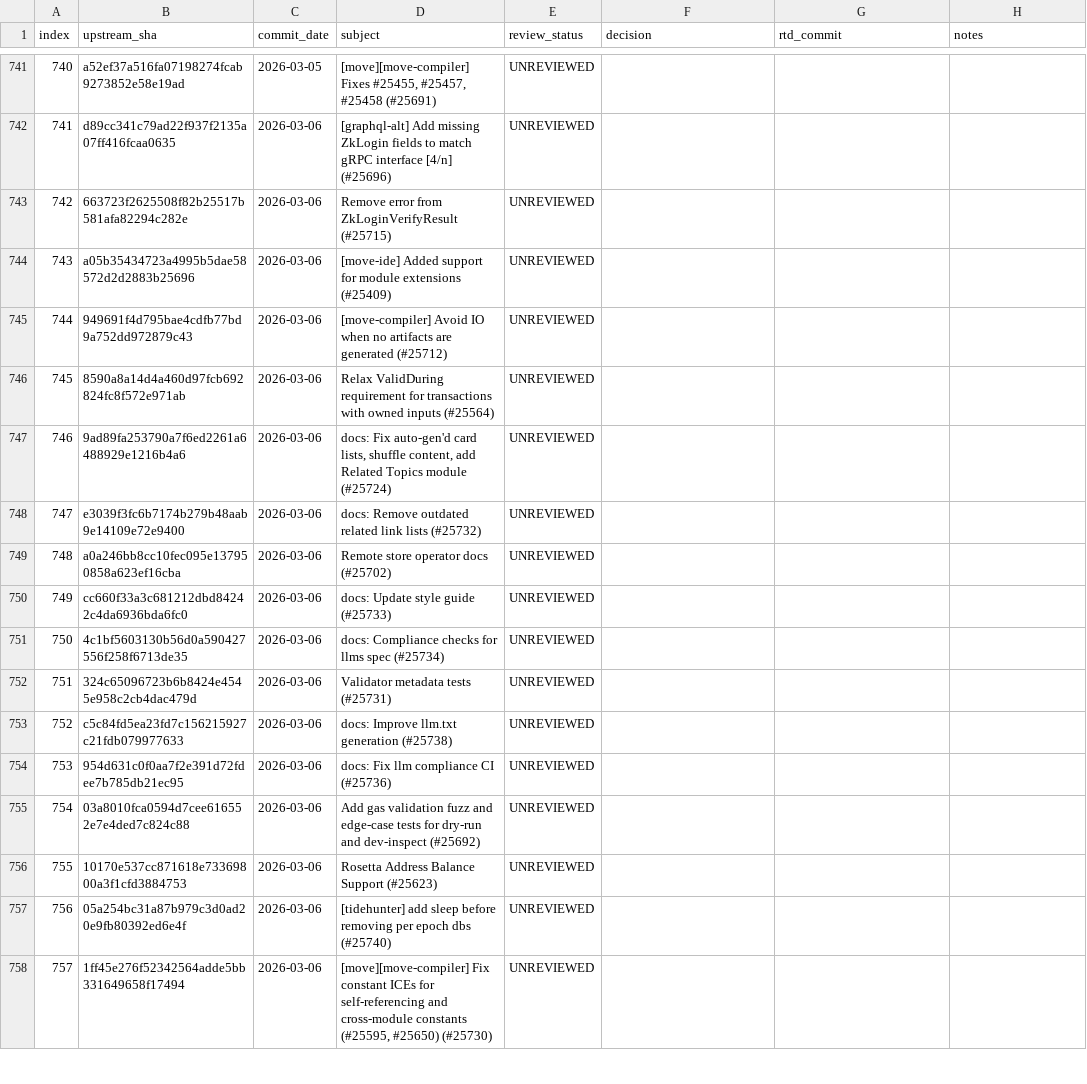
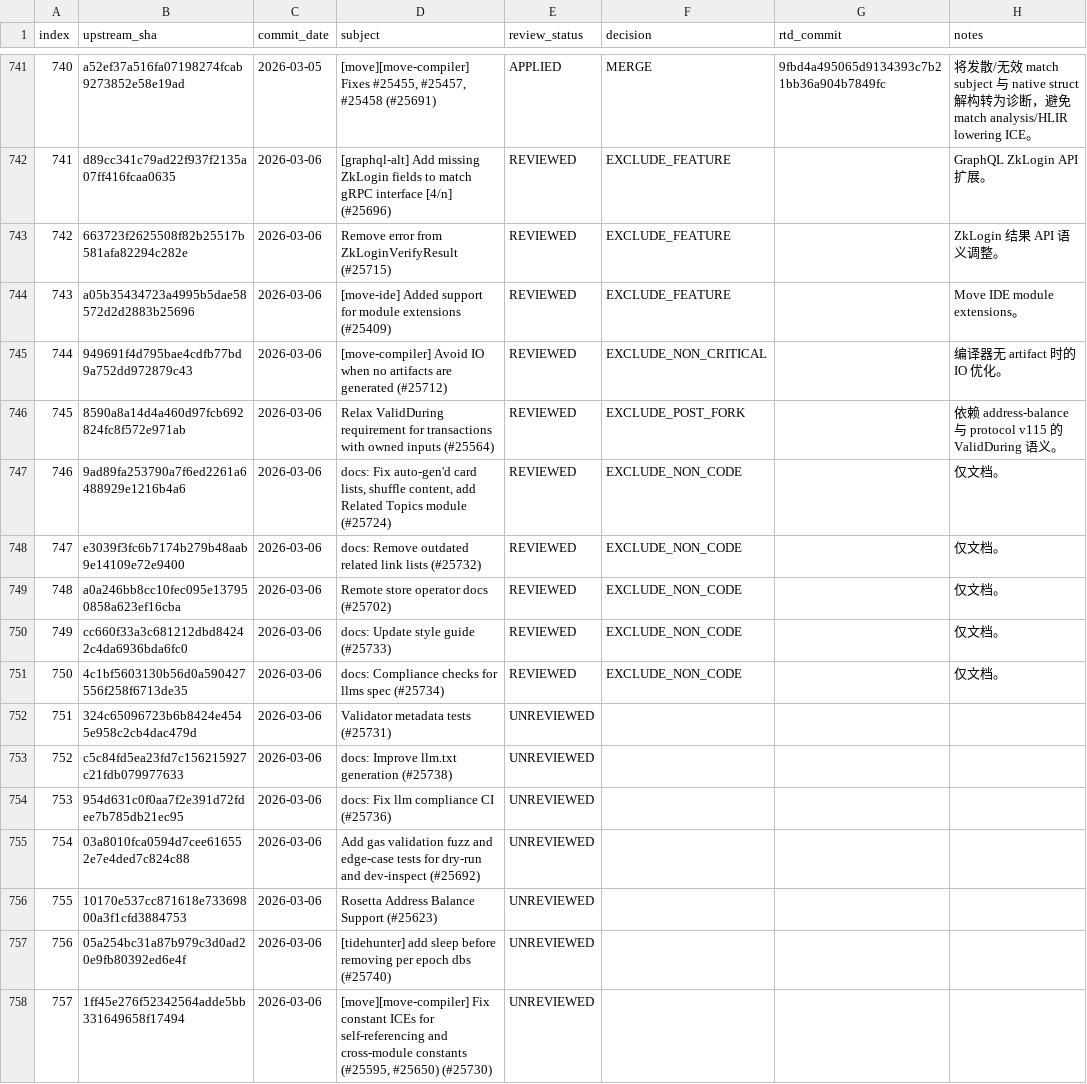
Before and after one commit to LinkUVerse/rtd, a TSV file: doc/mergeUpstreamPatch/upstream-commit-inventory.tsv, drawn as a sheet; only a part is shown, gaps mark what is left out; the diff covers the shown part only.

Commit message:
docs: review upstream patches 701-750

```diff
--- a/doc/mergeUpstreamPatch/upstream-commit-inventory.tsv
+++ b/doc/mergeUpstreamPatch/upstream-commit-inventory.tsv
@@ -741,12 +741,12 @@ index	upstream_sha	commit_date	subject	review_status	decision	rtd_commit	notes
-740	a52ef37a516fa07198274fcab9273852e58e19ad	2026-03-05	[move][move-compiler] Fixes #25455, #25457, #25458 (#25691)	UNREVIEWED			
-741	d89cc341c79ad22f937f2135a07ff416fcaa0635	2026-03-06	[graphql-alt] Add missing ZkLogin fields to match gRPC interface [4/n] (#25696)	UNREVIEWED			
-742	663723f2625508f82b25517b581afa82294c282e	2026-03-06	Remove error from ZkLoginVerifyResult (#25715)	UNREVIEWED			
-743	a05b35434723a4995b5dae58572d2d2883b25696	2026-03-06	[move-ide] Added support for module extensions (#25409)	UNREVIEWED			
-744	949691f4d795bae4cdfb77bd9a752dd972879c43	2026-03-06	[move-compiler] Avoid IO when no artifacts are generated (#25712)	UNREVIEWED			
-745	8590a8a14d4a460d97fcb692824fc8f572e971ab	2026-03-06	Relax ValidDuring requirement for transactions with owned inputs (#25564)	UNREVIEWED			
-746	9ad89fa253790a7f6ed2261a6488929e1216b4a6	2026-03-06	docs: Fix auto-gen'd card lists, shuffle content, add Related Topics module (#25724)	UNREVIEWED			
-747	e3039f3fc6b7174b279b48aab9e14109e72e9400	2026-03-06	docs: Remove outdated related link lists (#25732)	UNREVIEWED			
-748	a0a246bb8cc10fec095e137950858a623ef16cba	2026-03-06	Remote store operator docs (#25702)	UNREVIEWED			
-749	cc660f33a3c681212dbd84242c4da6936bda6fc0	2026-03-06	docs: Update style guide (#25733)	UNREVIEWED			
-750	4c1bf5603130b56d0a590427556f258f6713de35	2026-03-06	docs: Compliance checks for llms spec (#25734)	UNREVIEWED			
+740	a52ef37a516fa07198274fcab9273852e58e19ad	2026-03-05	[move][move-compiler] Fixes #25455, #25457, #25458 (#25691)	APPLIED	MERGE	9fbd4a495065d9134393c7b21bb36a904b7849fc	将发散/无效 match subject 与 native struct 解构转为诊断，避免 match analysis/HLIR lowering ICE。
+741	d89cc341c79ad22f937f2135a07ff416fcaa0635	2026-03-06	[graphql-alt] Add missing ZkLogin fields to match gRPC interface [4/n] (#25696)	REVIEWED	EXCLUDE_FEATURE		GraphQL ZkLogin API 扩展。
+742	663723f2625508f82b25517b581afa82294c282e	2026-03-06	Remove error from ZkLoginVerifyResult (#25715)	REVIEWED	EXCLUDE_FEATURE		ZkLogin 结果 API 语义调整。
+743	a05b35434723a4995b5dae58572d2d2883b25696	2026-03-06	[move-ide] Added support for module extensions (#25409)	REVIEWED	EXCLUDE_FEATURE		Move IDE module extensions。
+744	949691f4d795bae4cdfb77bd9a752dd972879c43	2026-03-06	[move-compiler] Avoid IO when no artifacts are generated (#25712)	REVIEWED	EXCLUDE_NON_CRITICAL		编译器无 artifact 时的 IO 优化。
+745	8590a8a14d4a460d97fcb692824fc8f572e971ab	2026-03-06	Relax ValidDuring requirement for transactions with owned inputs (#25564)	REVIEWED	EXCLUDE_POST_FORK		依赖 address-balance 与 protocol v115 的 ValidDuring 语义。
+746	9ad89fa253790a7f6ed2261a6488929e1216b4a6	2026-03-06	docs: Fix auto-gen'd card lists, shuffle content, add Related Topics module (#25724)	REVIEWED	EXCLUDE_NON_CODE		仅文档。
+747	e3039f3fc6b7174b279b48aab9e14109e72e9400	2026-03-06	docs: Remove outdated related link lists (#25732)	REVIEWED	EXCLUDE_NON_CODE		仅文档。
+748	a0a246bb8cc10fec095e137950858a623ef16cba	2026-03-06	Remote store operator docs (#25702)	REVIEWED	EXCLUDE_NON_CODE		仅文档。
+749	cc660f33a3c681212dbd84242c4da6936bda6fc0	2026-03-06	docs: Update style guide (#25733)	REVIEWED	EXCLUDE_NON_CODE		仅文档。
+750	4c1bf5603130b56d0a590427556f258f6713de35	2026-03-06	docs: Compliance checks for llms spec (#25734)	REVIEWED	EXCLUDE_NON_CODE		仅文档。
 751	324c65096723b6b8424e4545e958c2cb4dac479d	2026-03-06	Validator metadata tests (#25731)	UNREVIEWED			
```
Also changed, not shown: 117 edited cells elsewhere in this file, 1 other file.
